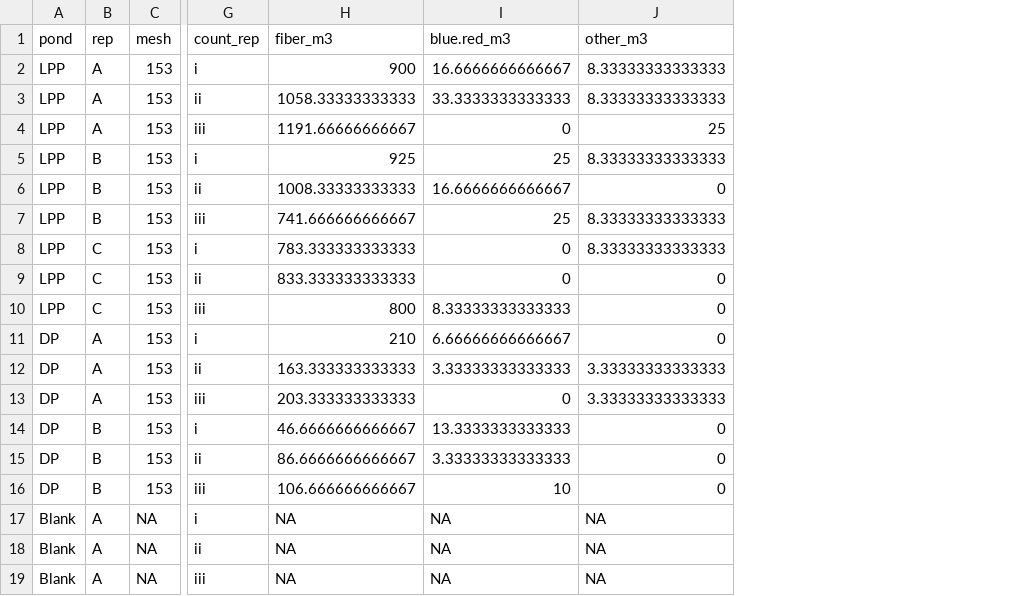
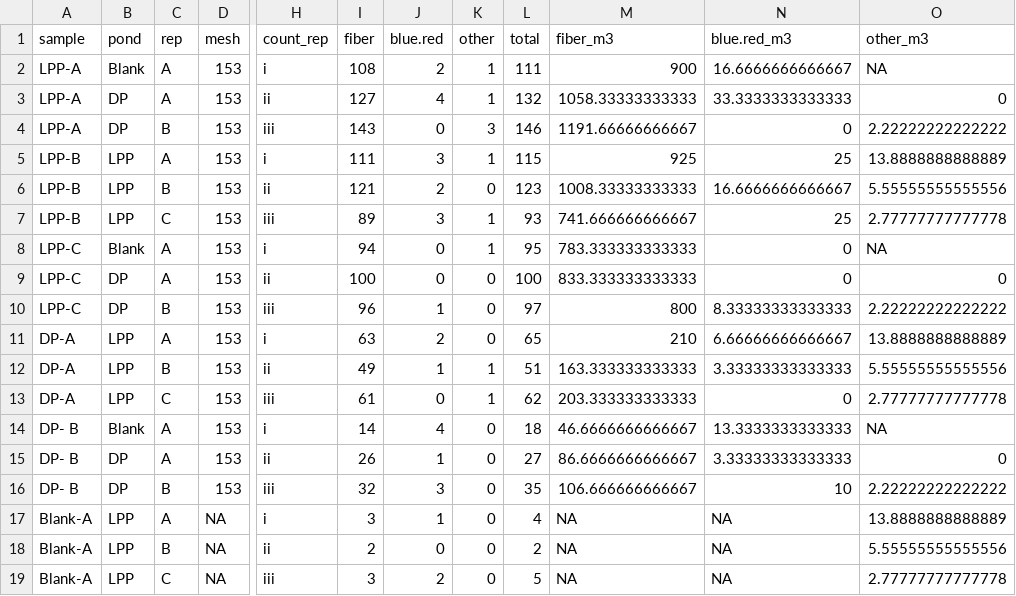
Before and after one commit to KennyPeanuts/pond_microplastic, a CSV file: lab_notebook/data/pond_microplastic_sp2017.csv, drawn as a sheet; only a part is shown, gaps mark what is left out; addresses are those after the commit; the diff names each change by its address in the sheet, - before the commit and + after, or states it on an @@ line.

Commit message:
entered all data and data calculations plus metadata

```diff
--- a/lab_notebook/data/pond_microplastic_sp2017.csv
+++ b/lab_notebook/data/pond_microplastic_sp2017.csv
+column A (sample), rows 2-19: LPP-A | LPP-A | LPP-A | LPP-B | LPP-B | LPP-B | LPP-C | LPP-C | LPP-C | DP-A | DP-A | DP-A | DP- B | DP- B | DP- B | Blank-A | Blank-A | Blank-A
+column I (fiber), rows 2-19: 108 | 127 | 143 | 111 | 121 | 89 | 94 | 100 | 96 | 63 | 49 | 61 | 14 | 26 | 32 | 3 | 2 | 3
+column J (blue.red), rows 2-19: 2 | 4 | 0 | 3 | 2 | 3 | 0 | 0 | 1 | 2 | 1 | 0 | 4 | 1 | 3 | 1 | 0 | 2
+column K (other), rows 2-19: 1 | 1 | 3 | 1 | 0 | 1 | 1 | 0 | 0 | 0 | 1 | 1 | 0 | 0 | 0 | 0 | 0 | 0
+column L (total), rows 2-19: 111 | 132 | 146 | 115 | 123 | 93 | 95 | 100 | 97 | 65 | 51 | 62 | 18 | 27 | 35 | 4 | 2 | 5
-B2 (pond): LPP
+B2 (pond): Blank
-O2 (other_m3): 8.33333333333333
+O2 (other_m3): NA
-B3:B4 (pond): LPP
+B3:B4 (pond): DP
-O3 (other_m3): 8.33333333333333
+O3 (other_m3): 0
-C4 (rep): A
+C4 (rep): B
-O4 (other_m3): 25
+O4 (other_m3): 2.22222222222222
-C5 (rep): B
+C5 (rep): A
-O5 (other_m3): 8.33333333333333
+O5 (other_m3): 13.8888888888889
-O6 (other_m3): 0
+O6 (other_m3): 5.55555555555556
-C7 (rep): B
+C7 (rep): C
-O7 (other_m3): 8.33333333333333
+O7 (other_m3): 2.77777777777778
-B8 (pond): LPP
+B8 (pond): Blank
-C8:C9 (rep): C
+C8:C9 (rep): A
-O8 (other_m3): 8.33333333333333
+O8 (other_m3): NA
-B9:B10 (pond): LPP
+B9:B10 (pond): DP
-C10 (rep): C
+C10 (rep): B
-O10 (other_m3): 0
+O10 (other_m3): 2.22222222222222
-B11:B13 (pond): DP
+B11:B13 (pond): LPP
-O11 (other_m3): 0
+O11 (other_m3): 13.8888888888889
-C12 (rep): A
+C12 (rep): B
-O12 (other_m3): 3.33333333333333
+O12 (other_m3): 5.55555555555556
-C13 (rep): A
+C13 (rep): C
-O13 (other_m3): 3.33333333333333
+O13 (other_m3): 2.77777777777778
-B14 (pond): DP
+B14 (pond): Blank
-C14:C15 (rep): B
+C14:C15 (rep): A
-O14 (other_m3): 0
+O14 (other_m3): NA
-O16 (other_m3): 0
+O16 (other_m3): 2.22222222222222
-B17:B19 (pond): Blank
+B17:B19 (pond): LPP
-O17 (other_m3): NA
+O17 (other_m3): 13.8888888888889
-C18 (rep): A
+C18 (rep): B
-O18 (other_m3): NA
+O18 (other_m3): 5.55555555555556
-C19 (rep): A
+C19 (rep): C
-O19 (other_m3): NA
+O19 (other_m3): 2.77777777777778
```
Also changed, not shown: 2 other files.
